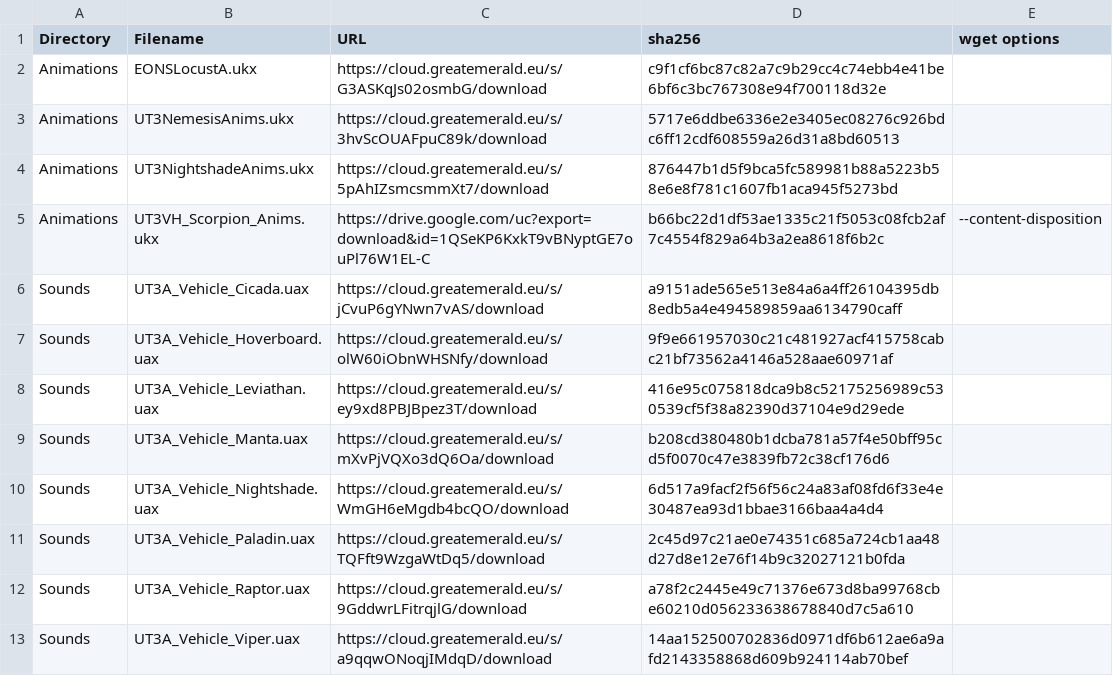
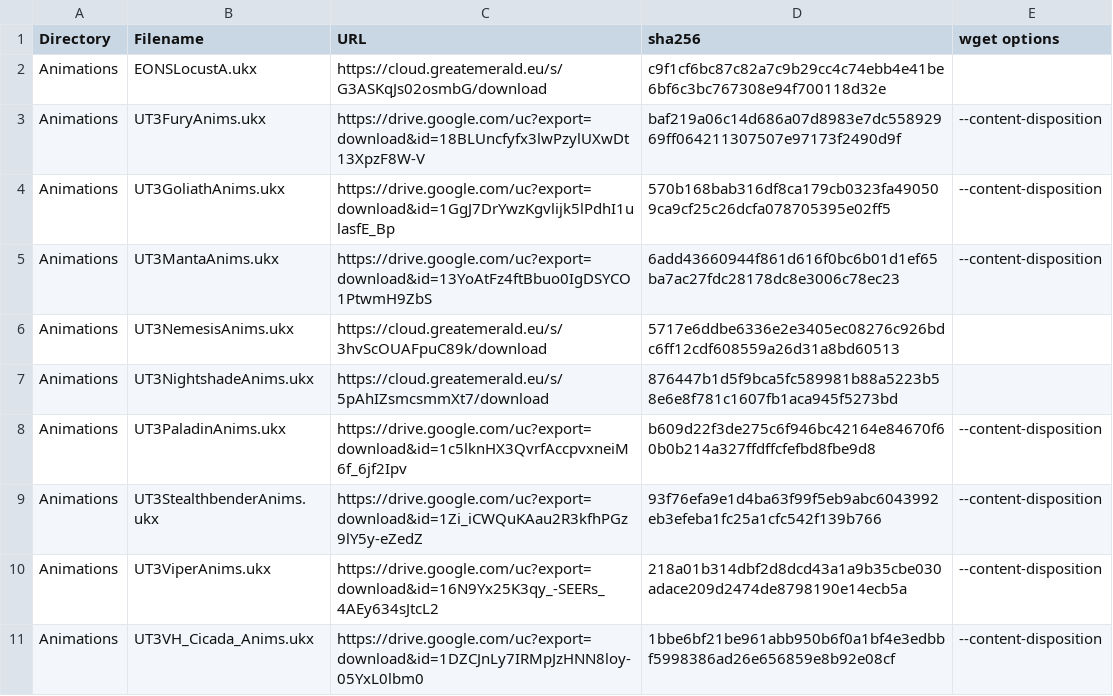
Before and after one commit to GreatEmerald/UT3Vehicles, a CSV file: Binaries.csv, drawn as a sheet; only a part is shown; the shorter side is filled out with more unchanged rows; the diff covers the shown part only; the diff names each change by its address in the sheet, - before the commit and + after, or states it on an @@ line.

Commit message:
Add binaries from Google Drive (#165)
These link to files on HellDragon's Google Drive.

```diff
--- a/Binaries.csv
+++ b/Binaries.csv
+row 3: Animations | UT3FuryAnims.ukx | https://drive.google.com/uc?export=download&id=18BLUncfyfx3lwPzylUXwDt13XpzF8W-V | baf219a06c14d686a07d8983e7dc55892969ff064211307507e97173f2490d9f | --content-disposition
+row 4: Animations | UT3GoliathAnims.ukx | https://drive.google.com/uc?export=download&id=1GgJ7DrYwzKgvlijk5lPdhI1ulasfE_Bp | 570b168bab316df8ca179cb0323fa490509ca9cf25c26dcfa078705395e02ff5 | --content-disposition
+row 5: Animations | UT3MantaAnims.ukx | https://drive.google.com/uc?export=download&id=13YoAtFz4ftBbuo0IgDSYCO1PtwmH9ZbS | 6add43660944f861d616f0bc6b01d1ef65ba7ac27fdc28178dc8e3006c78ec23 | --content-disposition
+row 8: Animations | UT3PaladinAnims.ukx | https://drive.google.com/uc?export=download&id=1c5lknHX3QvrfAccpvxneiM6f_6jf2Ipv | b609d22f3de275c6f946bc42164e84670f60b0b214a327ffdffcfefbd8fbe9d8 | --content-disposition
+row 9: Animations | UT3StealthbenderAnims.ukx | https://drive.google.com/uc?export=download&id=1Zi_iCWQuKAau2R3kfhPGz9lY5y-eZedZ | 93f76efa9e1d4ba63f99f5eb9abc6043992eb3efeba1fc25a1cfc542f139b766 | --content-disposition
+row 10: Animations | UT3ViperAnims.ukx | https://drive.google.com/uc?export=download&id=16N9Yx25K3qy_-SEERs_4AEy634sJtcL2 | 218a01b314dbf2d8dcd43a1a9b35cbe030adace209d2474de8798190e14ecb5a | --content-disposition
+row 11: Animations | UT3VH_Cicada_Anims.ukx | https://drive.google.com/uc?export=download&id=1DZCJnLy7IRMpJzHNN8loy-05YxL0lbm0 | 1bbe6bf21be961abb950b6f0a1bf4e3edbbf5998386ad26e656859e8b92e08cf | --content-disposition
```
Also changed, not shown: 9 added rows elsewhere in this file.
